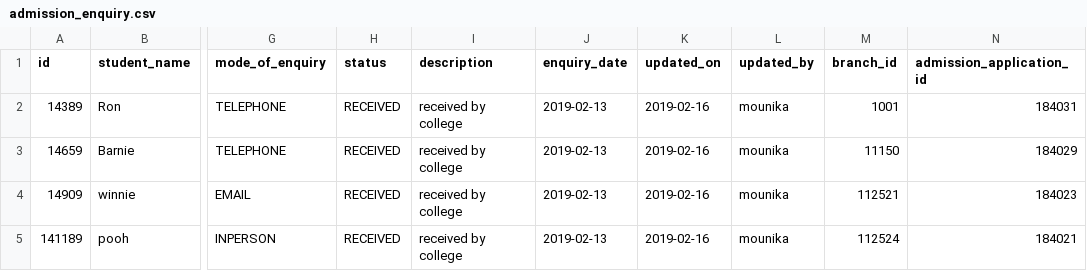
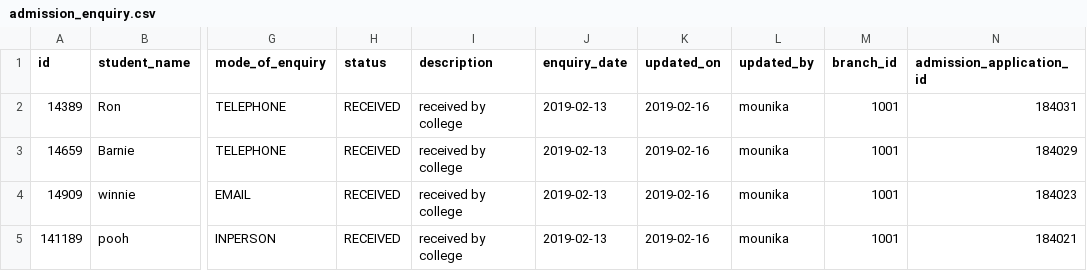
Before and after one commit to xformation/cms-backend, a CSV file: src/main/resources/config/liquibase/cms_test_data/admission_enquiry.csv, drawn as a sheet; only a part is shown, gaps mark what is left out; the diff names each change by its address in the sheet, - before the commit and + after, or states it on an @@ line.

```diff
--- a/src/main/resources/config/liquibase/cms_test_data/admission_enquiry.csv
+++ b/src/main/resources/config/liquibase/cms_test_data/admission_enquiry.csv
-M3 (branch_id): 11150
+M3 (branch_id): 1001
-M4 (branch_id): 112521
+M4 (branch_id): 1001
-M5 (branch_id): 112524
+M5 (branch_id): 1001
```
Also changed, not shown: src/main/resources/config/liquibase/cms_test_data/branch.csv, src/main/resources/config/liquibase/cms_test_data/facility.csv.
